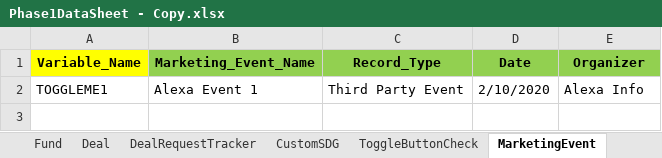
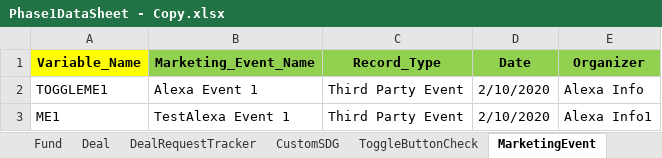
Before and after one commit to NitinNavatar/PE4.7, an Excel workbook: Phase1DataSheet - Copy.xlsx, sheet MarketingEvent, drawn as a sheet; values as stored, in another font and other column widths than the file's, no borders; the diff names each change by its address in the sheet, - before the commit and + after, or states it on an @@ line.

```diff
--- a/Phase1DataSheet - Copy.xlsx (sheet MarketingEvent)
+++ b/Phase1DataSheet - Copy.xlsx (sheet MarketingEvent)
+row 3: ME1 | TestAlexa Event 1 | Third Party Event | 2/10/2020 | Alexa Info1
```
Also changed, not shown: sheet Deal, sheet Contacts, sheet Entities, sheet Fund, Phase1DataSheet.xlsx, TestCases - Copy.xlsx, 3 other files.
